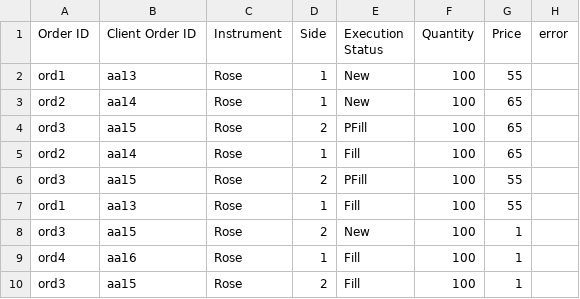
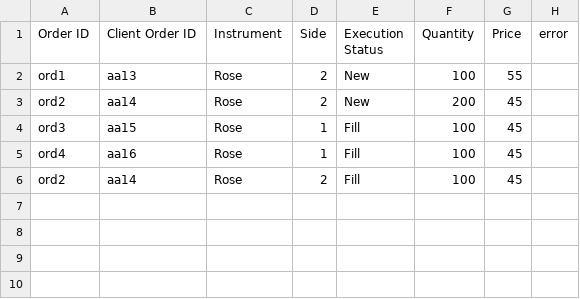
Before and after one commit to PrabathBK/Flower_exchanger, a CSV file: execution_rep.csv, drawn as a sheet.

```diff
--- a/execution_rep.csv
+++ b/execution_rep.csv
@@ -1,10 +1,6 @@
 Order ID, Client Order ID, Instrument, Side, Execution Status, Quantity, Price, error
-ord1,aa13,Rose,1,New,100,55,
-ord2,aa14,Rose,1,New,100,65,
-ord3,aa15,Rose,2,PFill,100,65,
-ord2,aa14,Rose,1,Fill,100,65,
-ord3,aa15,Rose,2,PFill,100,55,
-ord1,aa13,Rose,1,Fill,100,55,
-ord3,aa15,Rose,2,New,100,1,
-ord4,aa16,Rose,1,Fill,100,1,
-ord3,aa15,Rose,2,Fill,100,1,
+ord1,aa13,Rose,2,New,100,55,
+ord2,aa14,Rose,2,New,200,45,
+ord3,aa15,Rose,1,Fill,100,45,
+ord4,aa16,Rose,1,Fill,100,45,
+ord2,aa14,Rose,2,Fill,100,45,
```
Also changed, not shown: 3 other files.
